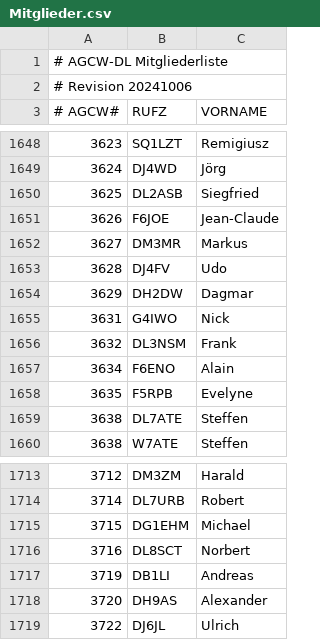
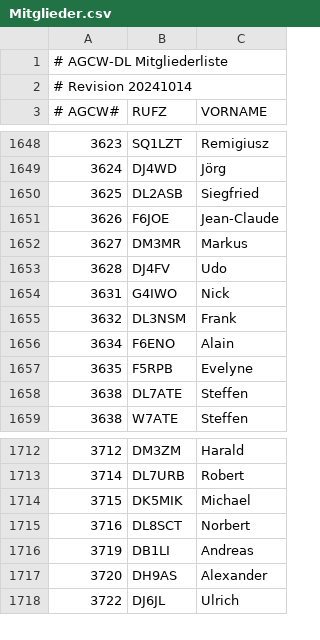
Before and after one commit to bjornekelund/dxlog, a CSV file: agcw/Mitglieder.csv, drawn as a sheet; only a part is shown, gaps mark what is left out.

```diff
--- a/agcw/Mitglieder.csv
+++ b/agcw/Mitglieder.csv
@@ -1,3 +1,3 @@
 # AGCW-DL Mitgliederliste;;
-# Revision 20241006;;
+# Revision 20241014;;
 # AGCW#;RUFZ;VORNAME
@@ -1653,3 +1653,2 @@
 3628;DJ4FV;Udo
-3629;DH2DW;Dagmar
 3631;G4IWO;Nick
@@ -1714,3 +1713,3 @@
 3714;DL7URB;Robert
-3715;DG1EHM;Michael
+3715;DK5MIK;Michael
 3716;DL8SCT;Norbert
```
Also changed, not shown: 16 other files.
